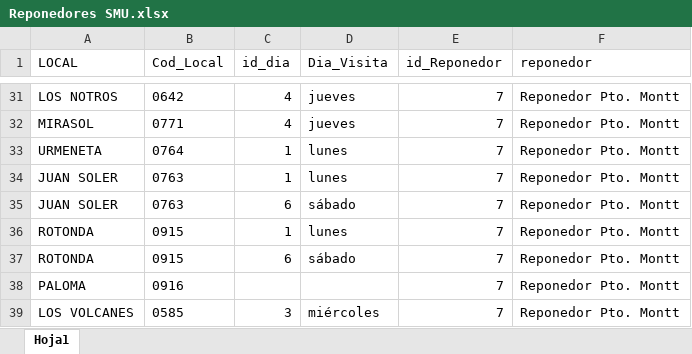
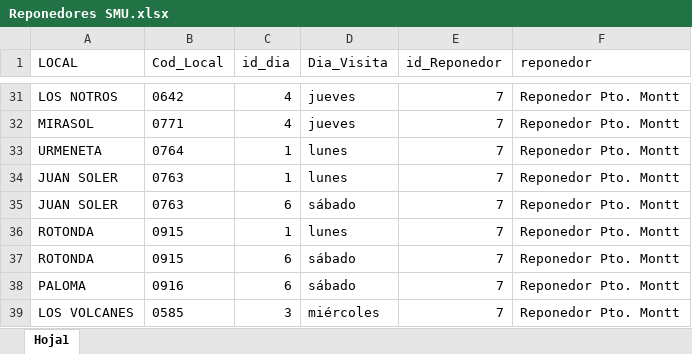
Before and after one commit to FernandaVDA/Supermercados-Nacional, an Excel workbook: Reponedores SMU.xlsx, sheet Hoja1, drawn as a sheet; only a part is shown, gaps mark what is left out; values as stored, in another font and other column widths than the file's, no borders; table styles not drawn; the diff names each change by its address in the sheet, - before the commit and + after, or states it on an @@ line.

Commit message:
Actualizar
Actualizar

```diff
--- a/Reponedores SMU.xlsx (sheet Hoja1)
+++ b/Reponedores SMU.xlsx (sheet Hoja1)
-C38 (id_dia): (empty)
+C38 (id_dia): 6
-D38 (Dia_Visita): (empty)
+D38 (Dia_Visita): sábado
```
